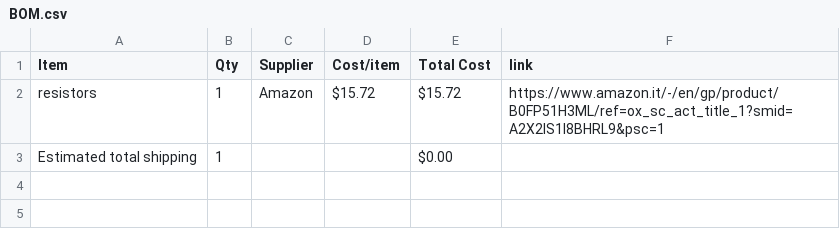
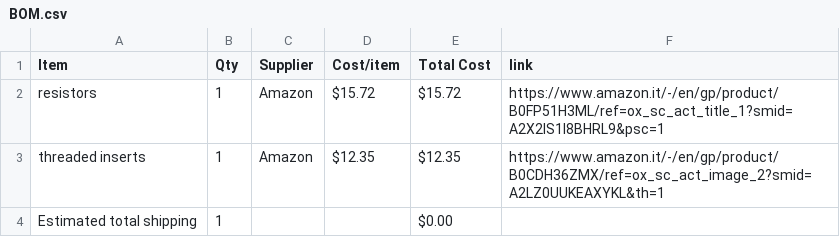
Before and after one commit to POLOLOLOFTE/-Freedigital-Amp-custom-case, a CSV file: BOM.csv, drawn as a sheet.

Commit message:
Sync custom #freedigital amp case from Half Life

```diff
--- a/BOM.csv
+++ b/BOM.csv
@@ -2,2 +2,3 @@ Item,Qty,Supplier,Cost/item,Total Cost,link
 resistors,1,Amazon,$15.72,$15.72,https://www.amazon.it/-/en/gp/product/B0FP51H3ML/ref=ox_sc_act_title_1?smid=A2X2IS1I8BHRL9&psc=1
+threaded inserts,1,Amazon,$12.35,$12.35,https://www.amazon.it/-/en/gp/product/B0CDH36ZMX/ref=ox_sc_act_image_2?smid=A2LZ0UUKEAXYKL&th=1
 Estimated total shipping,1,,,$0.00,
```
